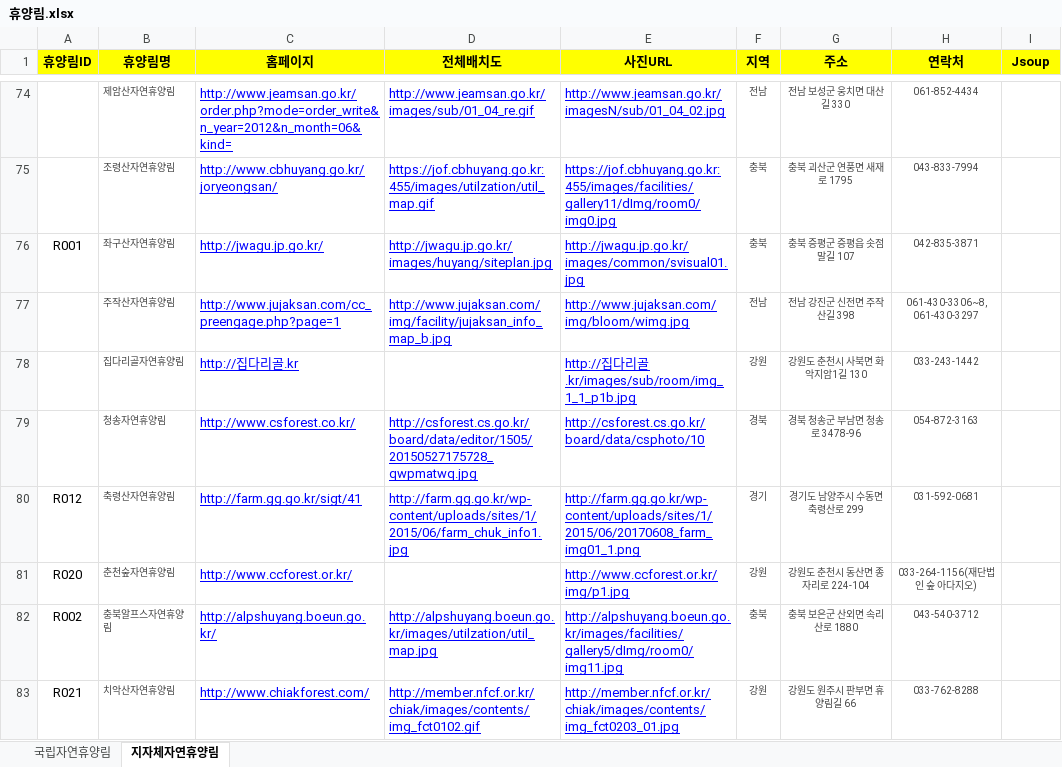
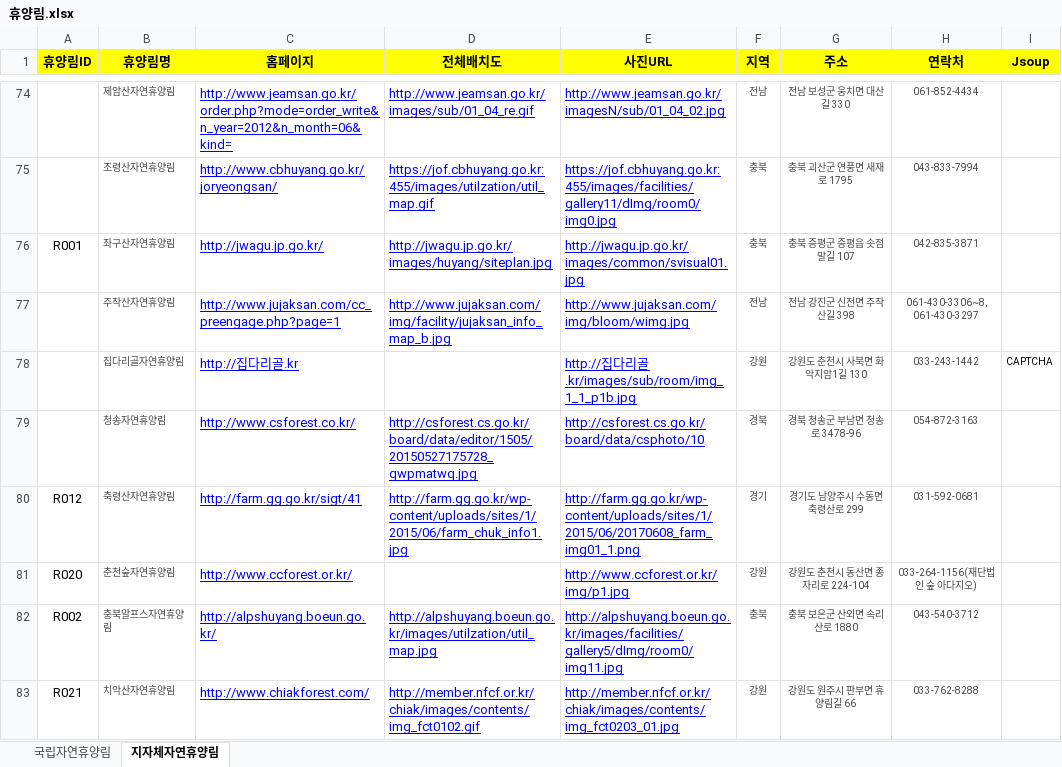
Before and after one commit to craftyworks/honsul-inthewood-spider, an Excel workbook: 휴양림.xlsx, sheet 지자체자연휴양림, drawn as a sheet; only a part is shown, gaps mark what is left out; values as stored, in another font and other column widths than the file's, no borders; the diff names each change by its address in the sheet, - before the commit and + after, or states it on an @@ line.

```diff
--- a/휴양림.xlsx (sheet 지자체자연휴양림)
+++ b/휴양림.xlsx (sheet 지자체자연휴양림)
-I78 (Jsoup): (empty)
+I78 (Jsoup): CAPTCHA
```
Also changed, not shown: 4 other files.
